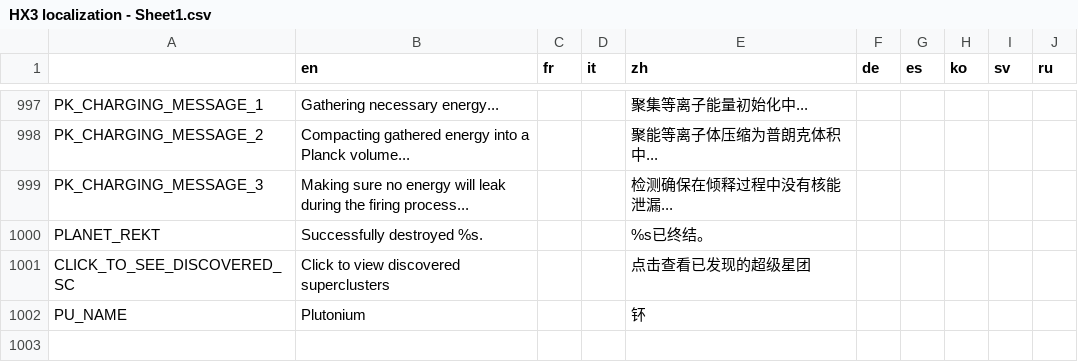
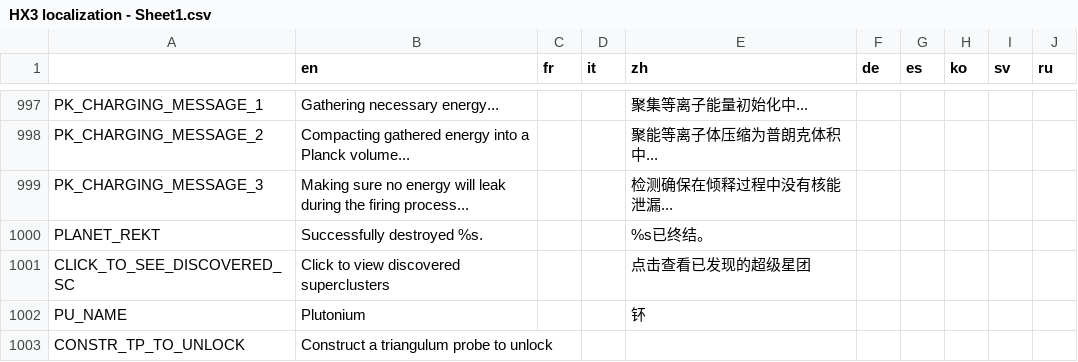
Before and after one commit to Apple0726/helixteus-3, a CSV file: Text/HX3 localization - Sheet1.csv, drawn as a sheet; only a part is shown, gaps mark what is left out; the diff names each change by its address in the sheet, - before the commit and + after, or states it on an @@ line.

```diff
--- a/Text/HX3 localization - Sheet1.csv
+++ b/Text/HX3 localization - Sheet1.csv
+row 1003: CONSTR_TP_TO_UNLOCK | Construct a triangulum probe to unlock
```
Also changed, not shown: 35 other files.
